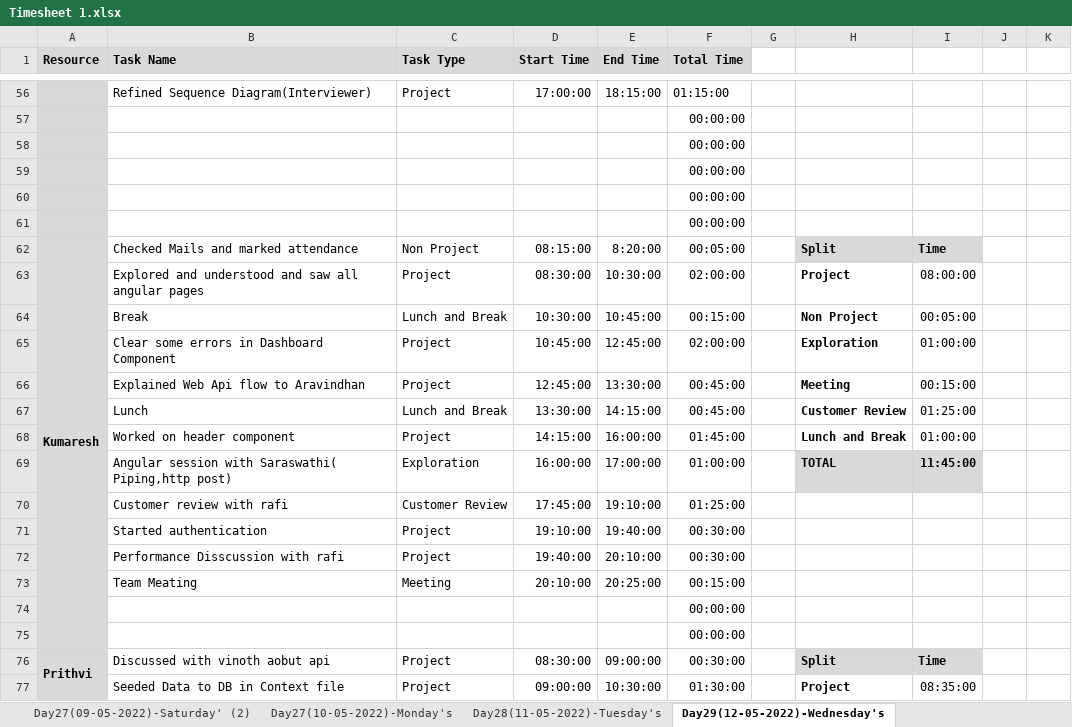
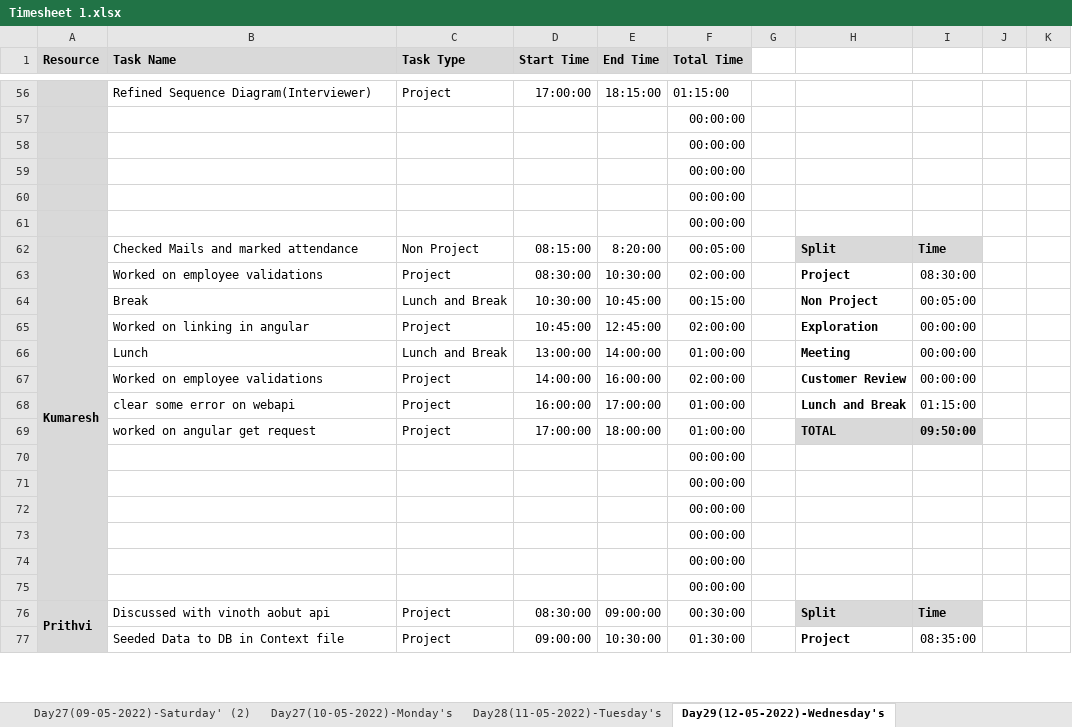
Before and after one commit to TeamAlpha01/Project, an Excel workbook: Process/Timesheet/Timesheet 1.xlsx, sheet Day29(12-05-2022)-Wednesday's, drawn as a sheet; only a part is shown, gaps mark what is left out; values as stored, in another font and other column widths than the file's, no borders; conditional formats not drawn; removed rows and columns are numbered as before the commit, all else as after; rows hold the shown columns only; the diff names each change by its address in the sheet, - before the commit and + after, or states it on an @@ line.

```diff
--- a/Process/Timesheet/Timesheet 1.xlsx (sheet Day29(12-05-2022)-Wednesday's)
+++ b/Process/Timesheet/Timesheet 1.xlsx (sheet Day29(12-05-2022)-Wednesday's)
-B63 (Task Name): Explored and understood and saw all angular pages
+B63 (Task Name): Worked on employee validations
-I63: 08:00:00
+I63: 08:30:00
-B65 (Task Name): Clear some errors in Dashboard Component
+B65 (Task Name): Worked on linking in angular
-I65: 01:00:00
+I65: 00:00:00
-row 66:  | Explained Web Api flow to Aravindhan | Project | 12:45:00 | 13:30:00 | 00:45:00 |  | Meeting | 00:15:00
-D66 (Start Time): 13:30:00
+D66 (Start Time): 13:00:00
-E66 (End Time): 14:15:00
+E66 (End Time): 14:00:00
-F66 (Total Time): 00:45:00
+F66 (Total Time): 01:00:00
-H66: Customer Review
+H66: Meeting
-I66: 01:25:00
+I66: 00:00:00
+row 67:  | Worked on employee validations | Project | 14:00:00 | 16:00:00 | 02:00:00 |  | Customer Review | 00:00:00
-B68 (Task Name): Worked on header component
+B68 (Task Name): clear some error on webapi
-D68 (Start Time): 14:15:00
+D68 (Start Time): 16:00:00
-E68 (End Time): 16:00:00
+E68 (End Time): 17:00:00
-F68 (Total Time): 01:45:00
+F68 (Total Time): 01:00:00
-I68: 01:00:00
+I68: 01:15:00
-B69 (Task Name): Angular session with Saraswathi( Piping,http post)
+B69 (Task Name): worked on angular get request
-C69 (Task Type): Exploration
+C69 (Task Type): Project
-D69 (Start Time): 16:00:00
+D69 (Start Time): 17:00:00
-E69 (End Time): 17:00:00
+E69 (End Time): 18:00:00
-I69: 11:45:00
+I69: 09:50:00
-row 70:  | Customer review with rafi | Customer Review | 17:45:00 | 19:10:00 | 01:25:00
-row 71:  | Started authentication | Project | 19:10:00 | 19:40:00 | 00:30:00
-row 72:  | Performance Disscussion with rafi | Project | 19:40:00 | 20:10:00 | 00:30:00
-row 73:  | Team Meating | Meeting | 20:10:00 | 20:25:00 | 00:15:00
+row 70:  |  |  |  |  | 00:00:00
+row 71:  |  |  |  |  | 00:00:00
+row 72:  |  |  |  |  | 00:00:00
+row 73:  |  |  |  |  | 00:00:00
```
Also changed, not shown: sheet Day30(13-05-2022)-Thursday's, sheet Day28(11-05-2022)-Tuesday's, formulas that keep their value.
